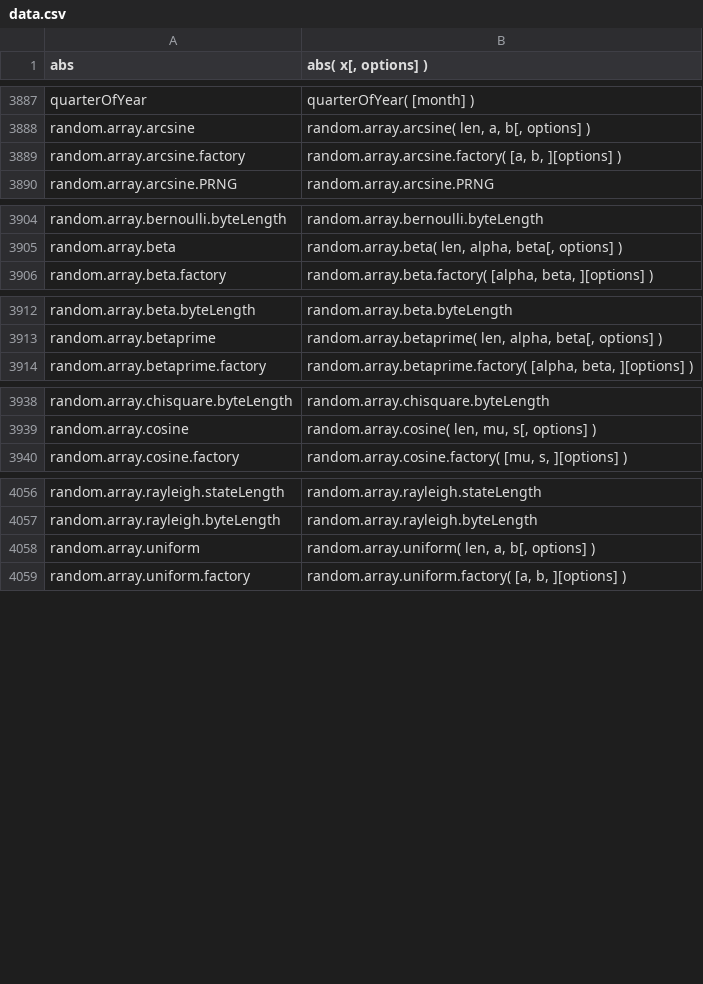
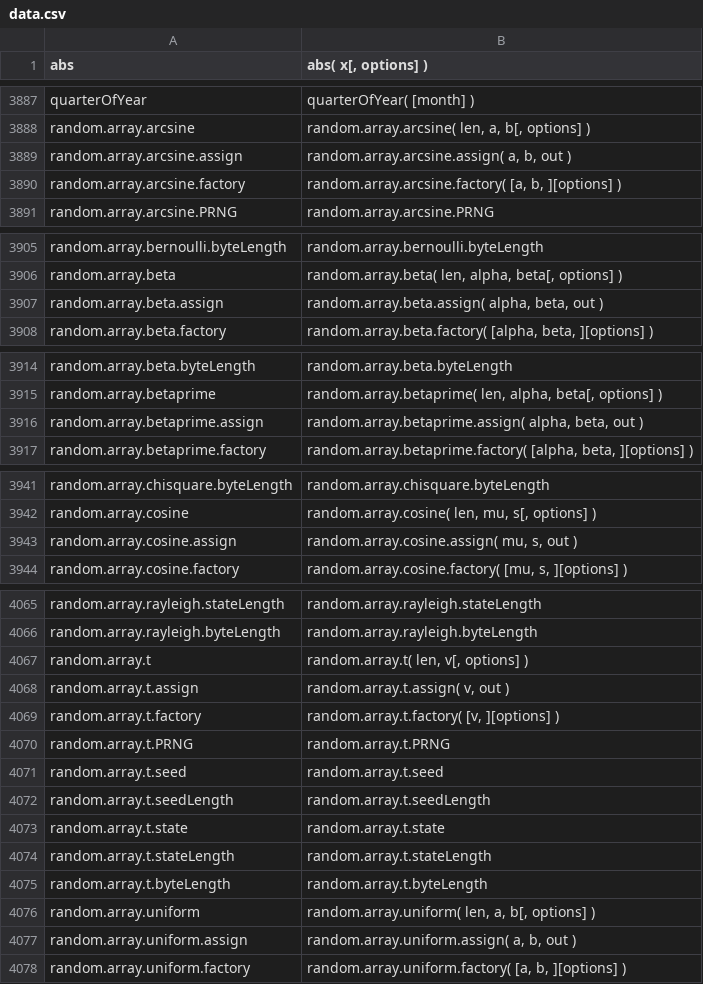
Before and after one commit to stdlib-js/repl, a CSV file: signature/data/data.csv, drawn as a sheet; only a part is shown, gaps mark what is left out; the diff covers the shown part only.

```diff
--- a/signature/data/data.csv
+++ b/signature/data/data.csv
@@ -3888,2 +3888,3 @@ quarterOfYear,"quarterOfYear( [month] )"
 random.array.arcsine,"random.array.arcsine( len, a, b[, options] )"
+random.array.arcsine.assign,"random.array.arcsine.assign( a, b, out )"
 random.array.arcsine.factory,"random.array.arcsine.factory( [a, b, ][options] )"
@@ -3905,2 +3906,3 @@ random.array.bernoulli.byteLength,"random.array.bernoulli.byteLength"
 random.array.beta,"random.array.beta( len, alpha, beta[, options] )"
+random.array.beta.assign,"random.array.beta.assign( alpha, beta, out )"
 random.array.beta.factory,"random.array.beta.factory( [alpha, beta, ][options] )"
@@ -3913,2 +3915,3 @@ random.array.beta.byteLength,"random.array.beta.byteLength"
 random.array.betaprime,"random.array.betaprime( len, alpha, beta[, options] )"
+random.array.betaprime.assign,"random.array.betaprime.assign( alpha, beta, out )"
 random.array.betaprime.factory,"random.array.betaprime.factory( [alpha, beta, ][options] )"
@@ -3939,2 +3942,3 @@ random.array.chisquare.byteLength,"random.array.chisquare.byteLength"
 random.array.cosine,"random.array.cosine( len, mu, s[, options] )"
+random.array.cosine.assign,"random.array.cosine.assign( mu, s, out )"
 random.array.cosine.factory,"random.array.cosine.factory( [mu, s, ][options] )"
@@ -4057,3 +4066,13 @@ random.array.rayleigh.stateLength,"random.array.rayleigh.stateLength"
 random.array.rayleigh.byteLength,"random.array.rayleigh.byteLength"
+random.array.t,"random.array.t( len, v[, options] )"
+random.array.t.assign,"random.array.t.assign( v, out )"
+random.array.t.factory,"random.array.t.factory( [v, ][options] )"
+random.array.t.PRNG,"random.array.t.PRNG"
+random.array.t.seed,"random.array.t.seed"
+random.array.t.seedLength,"random.array.t.seedLength"
+random.array.t.state,"random.array.t.state"
+random.array.t.stateLength,"random.array.t.stateLength"
+random.array.t.byteLength,"random.array.t.byteLength"
 random.array.uniform,"random.array.uniform( len, a, b[, options] )"
+random.array.uniform.assign,"random.array.uniform.assign( a, b, out )"
 random.array.uniform.factory,"random.array.uniform.factory( [a, b, ][options] )"
```
Also changed, not shown: 5 added rows elsewhere in this file, info/data/data.csv, typed-signature/data/data.csv, 8 other files.
